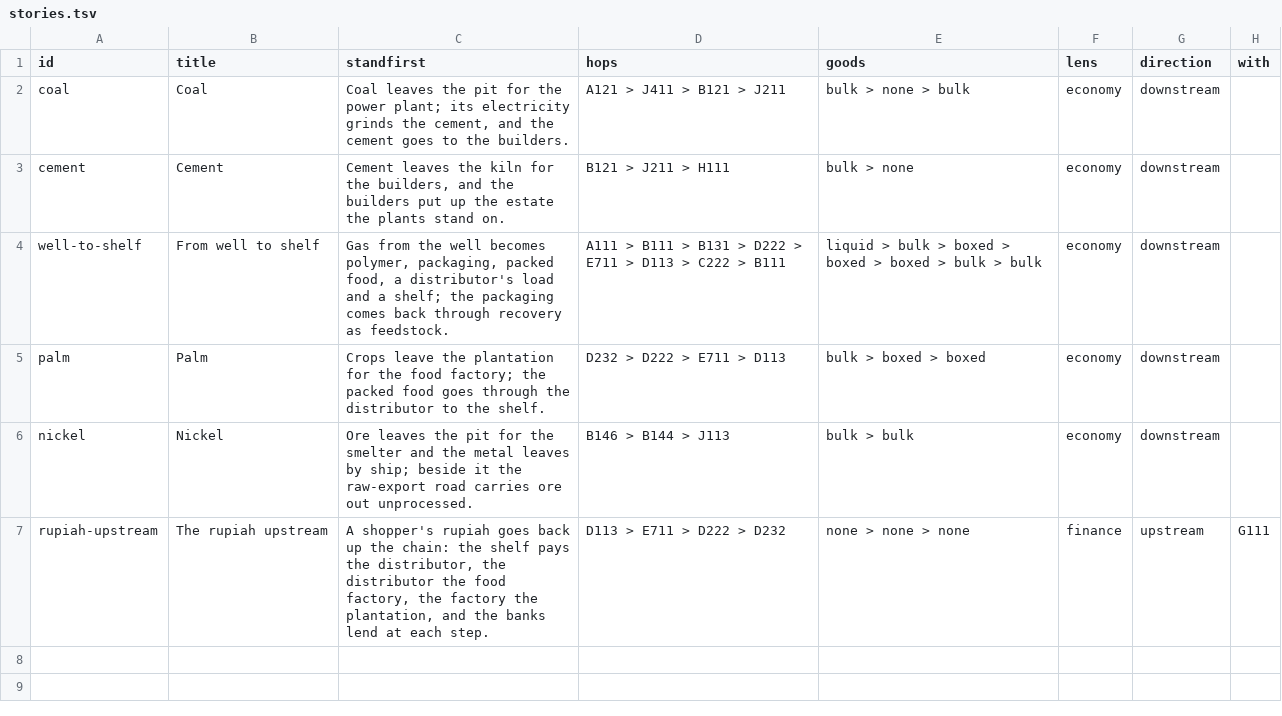
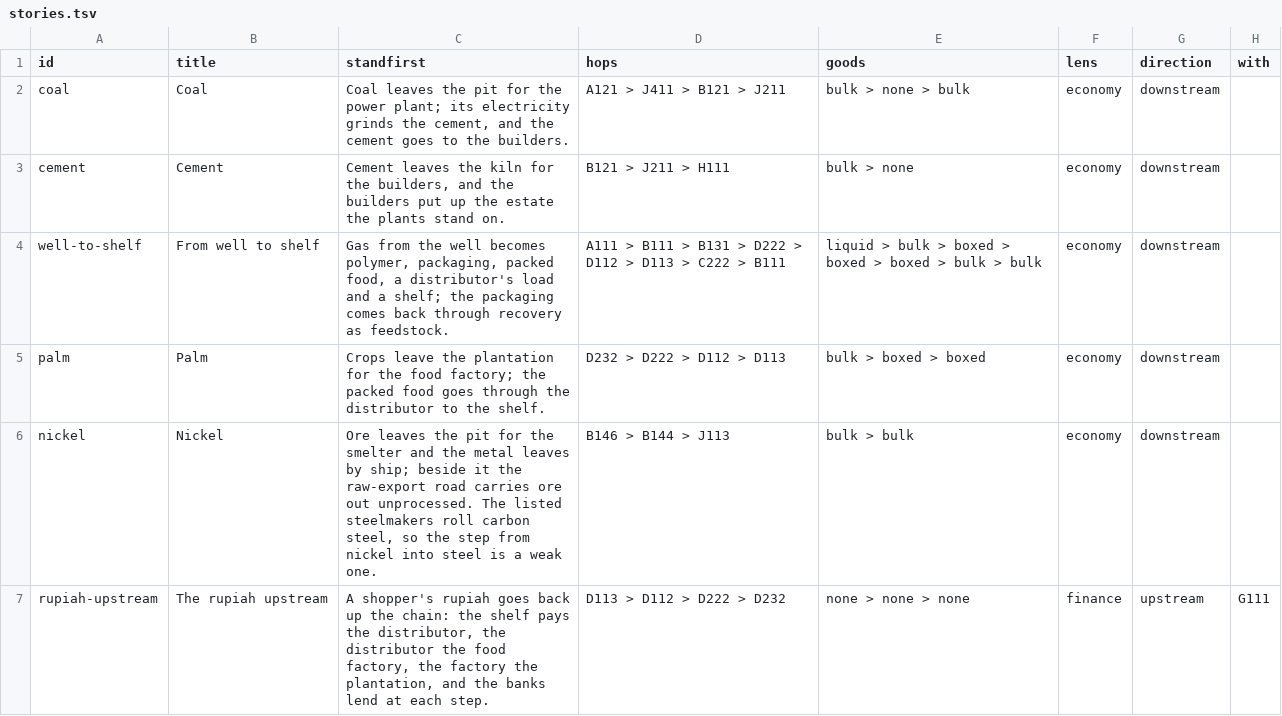
Before and after one commit to dikagustiana/dikagustiana.com, a TSV file: docs/world/sources/stories.tsv, drawn as a sheet.

```diff
--- a/docs/world/sources/stories.tsv
+++ b/docs/world/sources/stories.tsv
@@ -3,5 +3,5 @@ coal	Coal	Coal leaves the pit for the power plant; its electricity grinds the ce
 cement	Cement	Cement leaves the kiln for the builders, and the builders put up the estate the plants stand on.	B121 > J211 > H111	bulk > none	economy	downstream	
-well-to-shelf	From well to shelf	Gas from the well becomes polymer, packaging, packed food, a distributor's load and a shelf; the packaging comes back through recovery as feedstock.	A111 > B111 > B131 > D222 > E711 > D113 > C222 > B111	liquid > bulk > boxed > boxed > boxed > bulk > bulk	economy	downstream	
-palm	Palm	Crops leave the plantation for the food factory; the packed food goes through the distributor to the shelf.	D232 > D222 > E711 > D113	bulk > boxed > boxed	economy	downstream	
-nickel	Nickel	Ore leaves the pit for the smelter and the metal leaves by ship; beside it the raw-export road carries ore out unprocessed.	B146 > B144 > J113	bulk > bulk	economy	downstream	
-rupiah-upstream	The rupiah upstream	A shopper's rupiah goes back up the chain: the shelf pays the distributor, the distributor the food factory, the factory the plantation, and the banks lend at each step.	D113 > E711 > D222 > D232	none > none > none	finance	upstream	G111
+well-to-shelf	From well to shelf	Gas from the well becomes polymer, packaging, packed food, a distributor's load and a shelf; the packaging comes back through recovery as feedstock.	A111 > B111 > B131 > D222 > D112 > D113 > C222 > B111	liquid > bulk > boxed > boxed > boxed > bulk > bulk	economy	downstream	
+palm	Palm	Crops leave the plantation for the food factory; the packed food goes through the distributor to the shelf.	D232 > D222 > D112 > D113	bulk > boxed > boxed	economy	downstream	
+nickel	Nickel	Ore leaves the pit for the smelter and the metal leaves by ship; beside it the raw-export road carries ore out unprocessed. The listed steelmakers roll carbon steel, so the step from nickel into steel is a weak one.	B146 > B144 > J113	bulk > bulk	economy	downstream	
+rupiah-upstream	The rupiah upstream	A shopper's rupiah goes back up the chain: the shelf pays the distributor, the distributor the food factory, the factory the plantation, and the banks lend at each step.	D113 > D112 > D222 > D232	none > none > none	finance	upstream	G111
```
Also changed, not shown: docs/world/sources/companies.tsv, docs/world/sources/placement.tsv, 17 other files.
